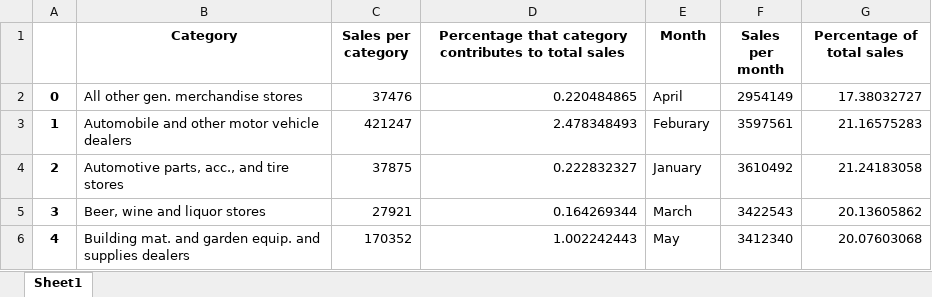
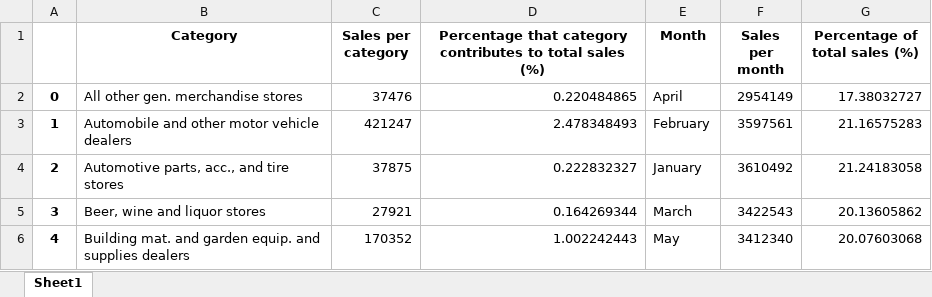
Before and after one commit to BasWensing/ds5_assigment_group1, an Excel workbook: Uitwerkingen/Week6/reportRetail.xlsx, sheet Sheet1, drawn as a sheet; only a part is shown; values as stored, in another font and other column widths than the file's, no borders; the diff names each change by its address in the sheet, - before the commit and + after, or states it on an @@ line.

```diff
--- a/Uitwerkingen/Week6/reportRetail.xlsx (sheet Sheet1)
+++ b/Uitwerkingen/Week6/reportRetail.xlsx (sheet Sheet1)
-D1: …total sales
+D1: …total sales (%)
-G1: Percentage of total sales
+G1: Percentage of total sales (%)
-E3 (Month): Feburary
+E3 (Month): February
```
Also changed, not shown: Uitwerkingen/Week6/retail.xlsx, 3 other files.
